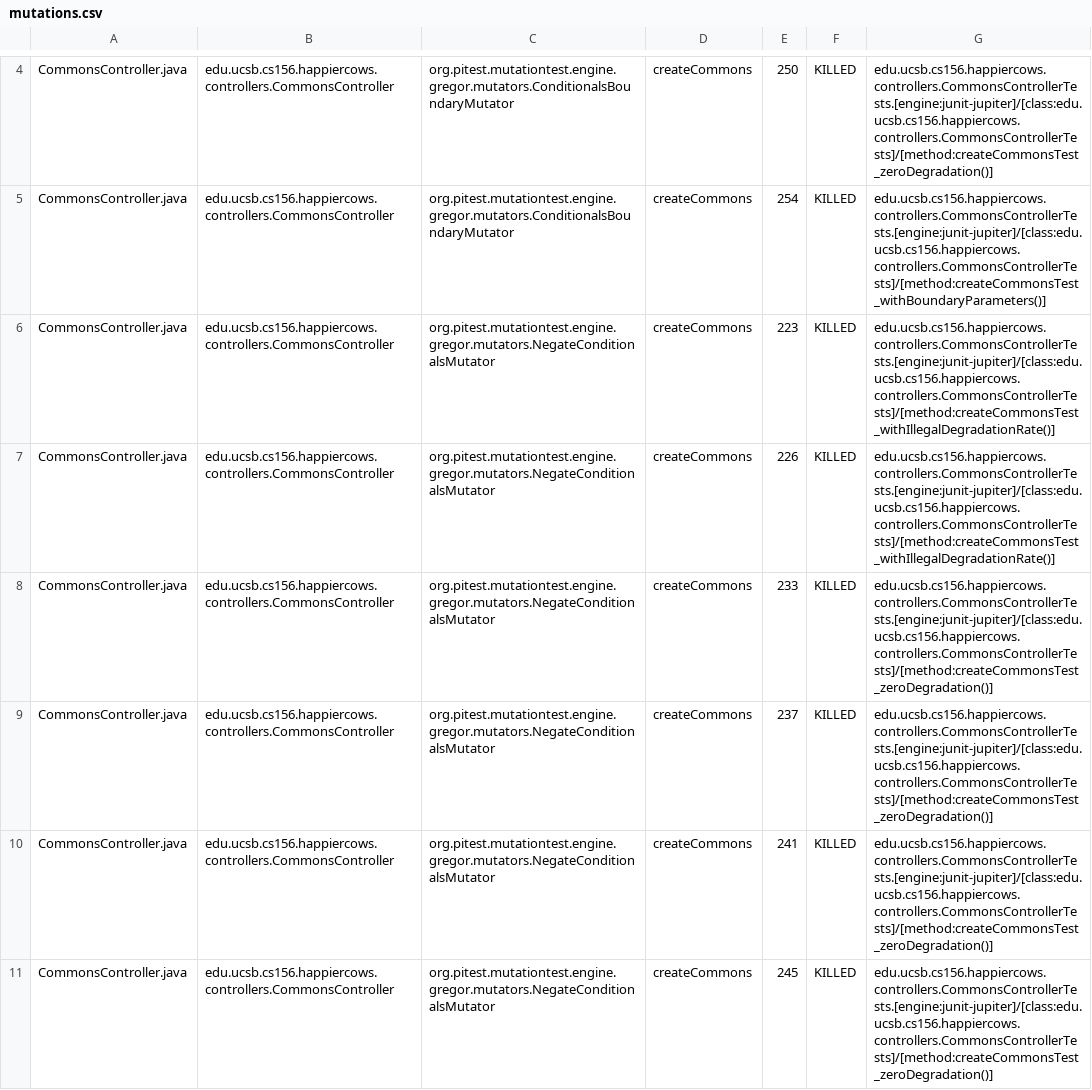
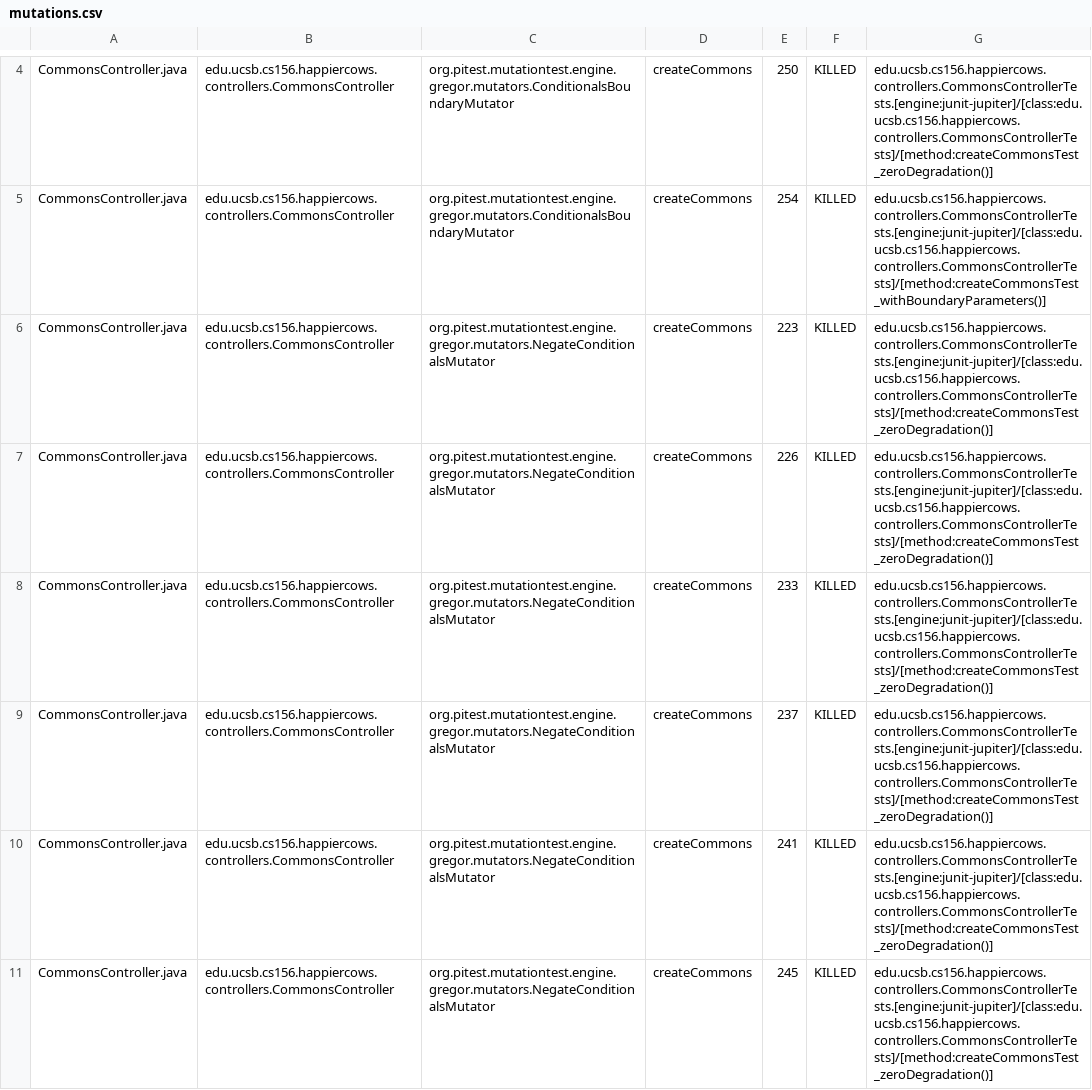
Before and after one commit to ucsb-cs156-w24/proj-happy-cows-w24-4pm-1, a CSV file: prs/16/pitest/mutations.csv, drawn as a sheet; only a part is shown, gaps mark what is left out; the diff covers the shown part only.

Commit message:
Deploying to gh-pages from @ ucsb-cs156-w24/proj-happy-cows-w24-4pm-1@2397789472b2560b54676f77904a2dad84f47cad 🚀

```diff
--- a/prs/16/pitest/mutations.csv
+++ b/prs/16/pitest/mutations.csv
@@ -5,4 +5,4 @@ CommonsController.java,edu.ucsb.cs156.happiercows.controllers.CommonsController,
 CommonsController.java,edu.ucsb.cs156.happiercows.controllers.CommonsController,org.pitest.mutationtest.engine.gregor.mutators.ConditionalsBoundaryMutator,createCommons,254,KILLED,edu.ucsb.cs156.happiercows.controllers.CommonsControllerTests.[engine:junit-jupiter]/[class:edu.ucsb.cs156.happiercows.controllers.CommonsControllerTests]/[method:createCommonsTest_withBoundaryParameters()]
-CommonsController.java,edu.ucsb.cs156.happiercows.controllers.CommonsController,org.pitest.mutationtest.engine.gregor.mutators.NegateConditionalsMutator,createCommons,223,KILLED,edu.ucsb.cs156.happiercows.controllers.CommonsControllerTests.[engine:junit-jupiter]/[class:edu.ucsb.cs156.happiercows.controllers.CommonsControllerTests]/[method:createCommonsTest_withIllegalDegradationRate()]
-CommonsController.java,edu.ucsb.cs156.happiercows.controllers.CommonsController,org.pitest.mutationtest.engine.gregor.mutators.NegateConditionalsMutator,createCommons,226,KILLED,edu.ucsb.cs156.happiercows.controllers.CommonsControllerTests.[engine:junit-jupiter]/[class:edu.ucsb.cs156.happiercows.controllers.CommonsControllerTests]/[method:createCommonsTest_withIllegalDegradationRate()]
+CommonsController.java,edu.ucsb.cs156.happiercows.controllers.CommonsController,org.pitest.mutationtest.engine.gregor.mutators.NegateConditionalsMutator,createCommons,223,KILLED,edu.ucsb.cs156.happiercows.controllers.CommonsControllerTests.[engine:junit-jupiter]/[class:edu.ucsb.cs156.happiercows.controllers.CommonsControllerTests]/[method:createCommonsTest_zeroDegradation()]
+CommonsController.java,edu.ucsb.cs156.happiercows.controllers.CommonsController,org.pitest.mutationtest.engine.gregor.mutators.NegateConditionalsMutator,createCommons,226,KILLED,edu.ucsb.cs156.happiercows.controllers.CommonsControllerTests.[engine:junit-jupiter]/[class:edu.ucsb.cs156.happiercows.controllers.CommonsControllerTests]/[method:createCommonsTest_zeroDegradation()]
 CommonsController.java,edu.ucsb.cs156.happiercows.controllers.CommonsController,org.pitest.mutationtest.engine.gregor.mutators.NegateConditionalsMutator,createCommons,233,KILLED,edu.ucsb.cs156.happiercows.controllers.CommonsControllerTests.[engine:junit-jupiter]/[class:edu.ucsb.cs156.happiercows.controllers.CommonsControllerTests]/[method:createCommonsTest_zeroDegradation()]
```
Also changed, not shown: 52 edited cells elsewhere in this file, 47 other files.
